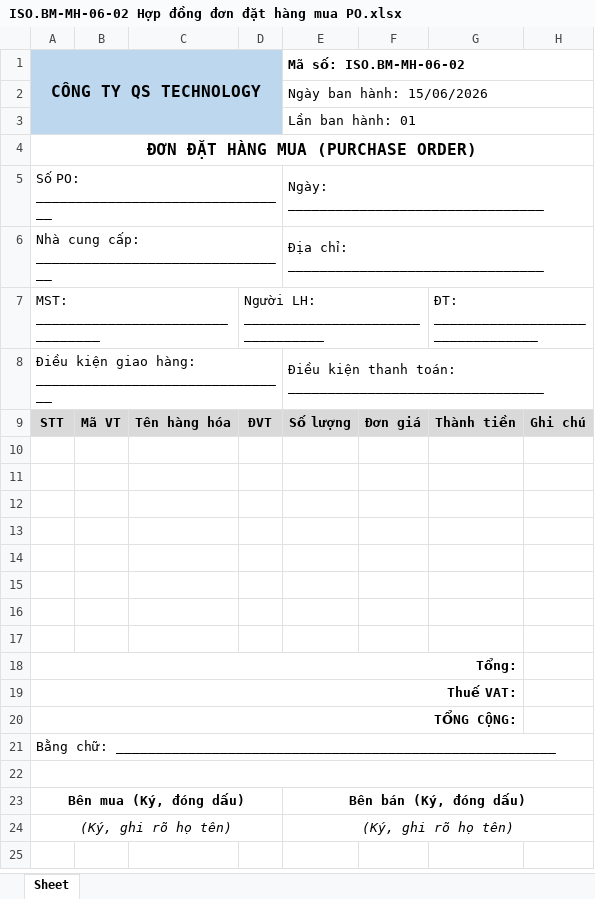
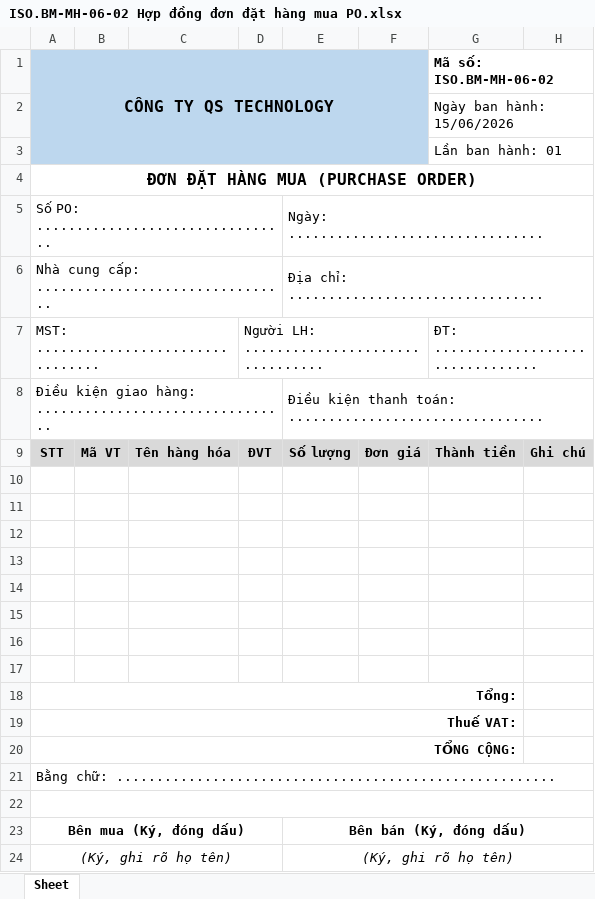
Before and after one commit to tyden39/qs-iso, an Excel workbook: bm/MH/ISO.BM-MH-06-02 Hợp đồng đơn đặt hàng mua PO.xlsx, sheet Sheet, drawn as a sheet; values as stored, in another font and other column widths than the file's, no borders; removed rows and columns are numbered as before the commit, all else as after; the diff names each change by its address in the sheet, - before the commit and + after, or states it on an @@ line.

Commit message:
style: chuẩn hóa biểu mẫu BM - dấu chấm điền tay, giãn dòng Word, gọn header Excel
- Word: placeholder gạch dưới -> dấu chấm; giãn dòng 1.5 cho đoạn thân (trừ trong bảng)
- Excel: placeholder -> dấu chấm ở trường thông tin; bỏ cột trống dư cuối
- Excel: gộp ô khối mã số/ngày/lần ban hành vừa đủ, ưu tiên bề rộng tên công ty
- Thêm scripts/refine_bm_forms.py để tái áp dụng chỉnh sửa hàng loạt

```diff
--- a/bm/MH/ISO.BM-MH-06-02 Hợp đồng đơn đặt hàng mua PO.xlsx (sheet Sheet)
+++ b/bm/MH/ISO.BM-MH-06-02 Hợp đồng đơn đặt hàng mua PO.xlsx (sheet Sheet)
-A1:D3 merged
+A1:F3 merged
-E1: Mã số: ISO.BM-MH-06-02
+E1: (empty)
-E1:H1 merged
-G1: (empty)
+G1: Mã số: ISO.BM-MH-06-02
+G1:H1 merged
-row 2:  |  |  |  | Ngày ban hành: 15/06/2026
-row 3:  |  |  |  | Lần ban hành: 01
+row 2:  |  |  |  |  |  | Ngày ban hành: 15/06/2026
+row 3:  |  |  |  |  |  | Lần ban hành: 01
-row 5: Số PO: ________________________________ |  |  |  | Ngày: ________________________________
-row 6: Nhà cung cấp: ________________________________ |  |  |  | Địa chỉ: ________________________________
-row 7: MST: ________________________________ |  |  | Người LH: ________________________________ |  |  | ĐT: ________________________________
-row 8: Điều kiện giao hàng: ________________________________ |  |  |  | Điều kiện thanh toán: ________________________________
+row 5: Số PO: ................................ |  |  |  | Ngày: ................................
+row 6: Nhà cung cấp: ................................ |  |  |  | Địa chỉ: ................................
+row 7: MST: ................................ |  |  | Người LH: ................................ |  |  | ĐT: ................................
+row 8: Điều kiện giao hàng: ................................ |  |  |  | Điều kiện thanh toán: ................................
-A21 (CÔNG TY QS TECHNOLOGY): Bằng chữ: _______________________________________________________
+A21 (CÔNG TY QS TECHNOLOGY): Bằng chữ: .......................................................
```
Also changed, not shown: bm/KD/ISO.BM-KD-02-01 Bảng báo giá.xlsx, bm/KHO/ISO.BM-KHO-09-01 Phiếu xuất kho vật tư.xlsx, 48 other files.
